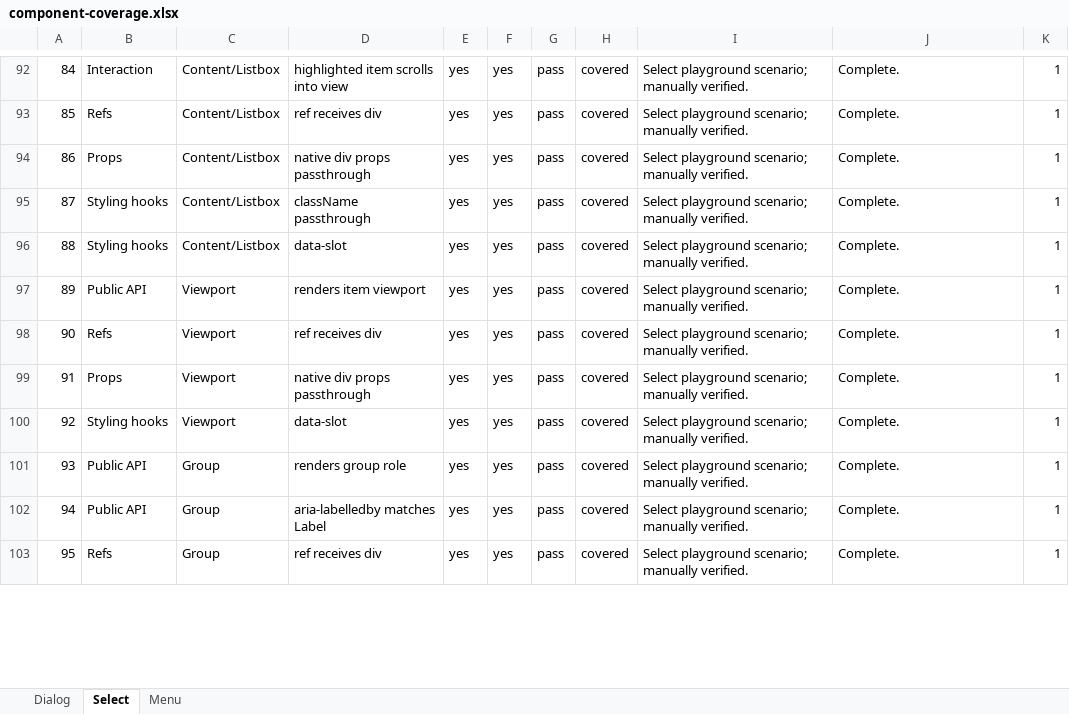
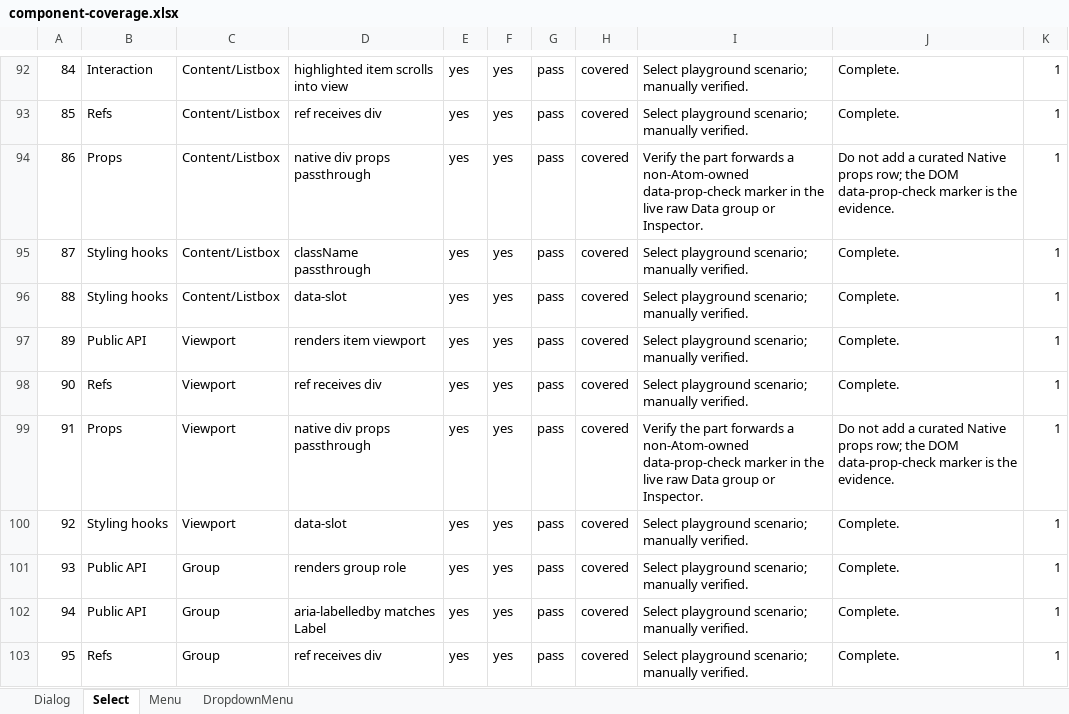
Before and after one commit to flowstack-ui/atom, an Excel workbook: playground/component-coverage.xlsx, sheet Select, drawn as a sheet; only a part is shown, gaps mark what is left out; values as stored, in another font and other column widths than the file's, no borders; the diff covers the shown part only; the diff names each change by its address in the sheet, - before the commit and + after, or states it on an @@ line.

Commit message:
Add DropdownMenu playground coverage

```diff
--- a/playground/component-coverage.xlsx (sheet Select)
+++ b/playground/component-coverage.xlsx (sheet Select)
+sheet tab: DropdownMenu
-I94: Select playground scenario; manually verified.
+I94: Verify the part forwards a non-Atom-owned data-prop-check marker in the live raw Data group or Inspector.
-J94: Complete.
+J94: Do not add a curated Native props row; the DOM data-prop-check marker is the evidence.
-I99: Select playground scenario; manually verified.
+I99: Verify the part forwards a non-Atom-owned data-prop-check marker in the live raw Data group or Inspector.
-J99: Complete.
+J99: Do not add a curated Native props row; the DOM data-prop-check marker is the evidence.
```
Also changed, not shown: 1 added row and 23 edited cells elsewhere in this sheet, sheet Menu, sheet Dialog, formulas that keep their value, 36 other files.
